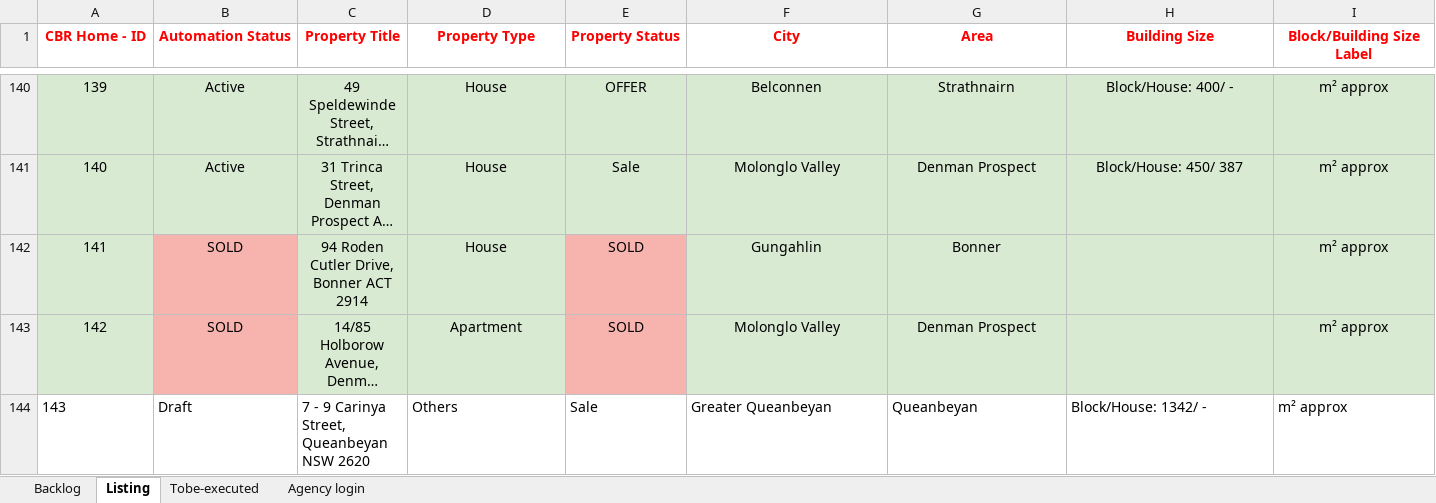
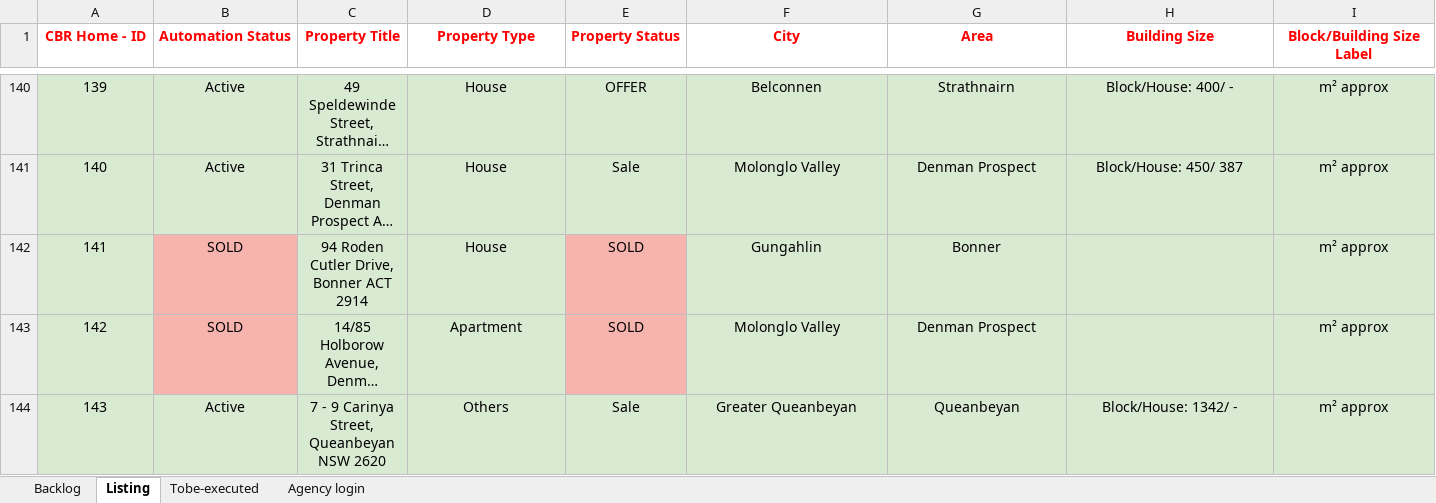
Before and after one commit to ynotcanberra/777Homes-business, an Excel workbook: src/main/resources/InputTestdata/Listing details.xlsx, sheet Listing, drawn as a sheet; only a part is shown, gaps mark what is left out; long unchanged cells end in …; values as stored, in another font and other column widths than the file's, no borders; conditional formats not drawn; the diff covers the shown part only; the diff names each change by its address in the sheet, - before the commit and + after, or states it on an @@ line.

Commit message:
Listinsg published

```diff
--- a/src/main/resources/InputTestdata/Listing details.xlsx (sheet Listing)
+++ b/src/main/resources/InputTestdata/Listing details.xlsx (sheet Listing)
@@ A144:I144 fill: none → #D9EAD3, alignment: left → center @@
-B144 (Automation Status): Draft
+B144 (Automation Status): Active
```
Also changed, not shown: 7 edited cells and cell formats elsewhere in this sheet, sheet Backlog.
